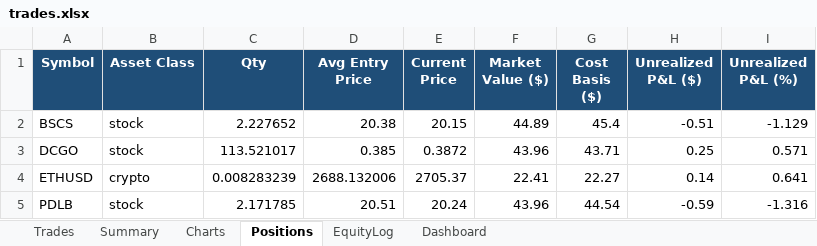
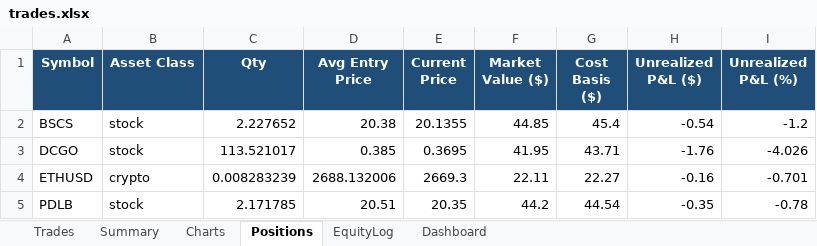
Before and after one commit to gal-ops/lpaca-trading-bo, an Excel workbook: trades.xlsx, sheet Positions, drawn as a sheet; values as stored, in another font and other column widths than the file's, no borders; conditional formats not drawn; the diff names each change by its address in the sheet, - before the commit and + after, or states it on an @@ line.

Commit message:
Update trade log + bot state [skip ci]

```diff
--- a/trades.xlsx (sheet Positions)
+++ b/trades.xlsx (sheet Positions)
-E2 (Current Price): 20.15
+E2 (Current Price): 20.1355
-F2 (Market Value ($)): 44.89
+F2 (Market Value ($)): 44.85
-H2 (Unrealized P&L ($)): -0.51
+H2 (Unrealized P&L ($)): -0.54
-I2 (Unrealized P&L (%)): -1.129
+I2 (Unrealized P&L (%)): -1.2
-E3 (Current Price): 0.3872
+E3 (Current Price): 0.3695
-F3 (Market Value ($)): 43.96
+F3 (Market Value ($)): 41.95
-H3 (Unrealized P&L ($)): 0.25
+H3 (Unrealized P&L ($)): -1.76
-I3 (Unrealized P&L (%)): 0.571
+I3 (Unrealized P&L (%)): -4.026
-E4 (Current Price): 2705.37
+E4 (Current Price): 2669.3
-F4 (Market Value ($)): 22.41
+F4 (Market Value ($)): 22.11
-H4 (Unrealized P&L ($)): 0.14
+H4 (Unrealized P&L ($)): -0.16
-I4 (Unrealized P&L (%)): 0.641
+I4 (Unrealized P&L (%)): -0.701
-E5 (Current Price): 20.24
+E5 (Current Price): 20.35
-F5 (Market Value ($)): 43.96
+F5 (Market Value ($)): 44.2
-H5 (Unrealized P&L ($)): -0.59
+H5 (Unrealized P&L ($)): -0.35
-I5 (Unrealized P&L (%)): -1.316
+I5 (Unrealized P&L (%)): -0.78
```
Also changed, not shown: sheet EquityLog.
